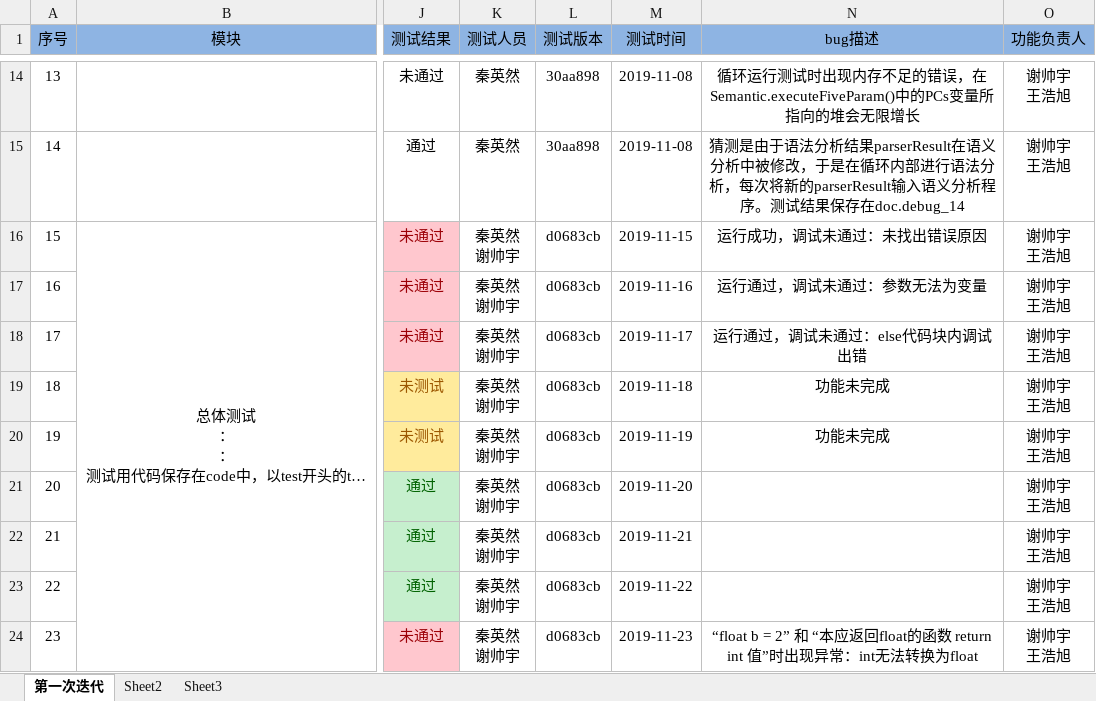
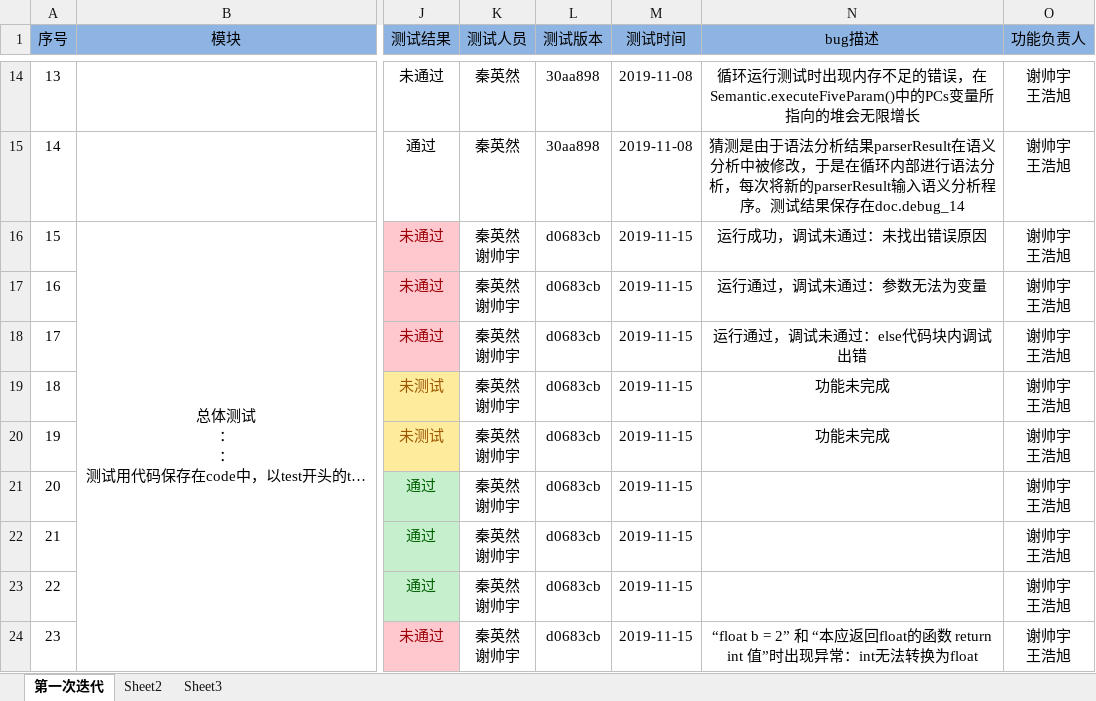
Before and after one commit to theoryXie/interpret, an Excel workbook: interpret/src/main/resources/static/doc/模块功能测试表.xlsx, sheet 第一次迭代, drawn as a sheet; only a part is shown, gaps mark what is left out; long unchanged cells end in …; values as stored, in another font and other column widths than the file's, no borders; the diff names each change by its address in the sheet, - before the commit and + after, or states it on an @@ line.

Commit message:
测试完毕，修改excel

```diff
--- a/interpret/src/main/resources/static/doc/模块功能测试表.xlsx (sheet 第一次迭代)
+++ b/interpret/src/main/resources/static/doc/模块功能测试表.xlsx (sheet 第一次迭代)
-M17 (测试时间): 2019-11-16
+M17 (测试时间): 2019-11-15
-M18 (测试时间): 2019-11-17
+M18 (测试时间): 2019-11-15
-M19 (测试时间): 2019-11-18
+M19 (测试时间): 2019-11-15
-M20 (测试时间): 2019-11-19
+M20 (测试时间): 2019-11-15
-M21 (测试时间): 2019-11-20
+M21 (测试时间): 2019-11-15
-M22 (测试时间): 2019-11-21
+M22 (测试时间): 2019-11-15
-M23 (测试时间): 2019-11-22
+M23 (测试时间): 2019-11-15
-M24 (测试时间): 2019-11-23
+M24 (测试时间): 2019-11-15
```
